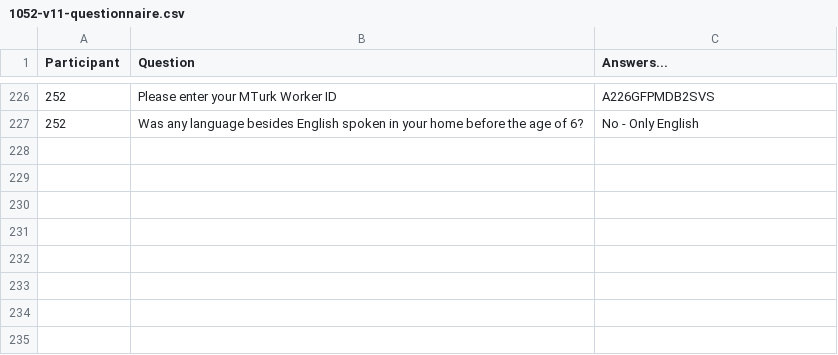
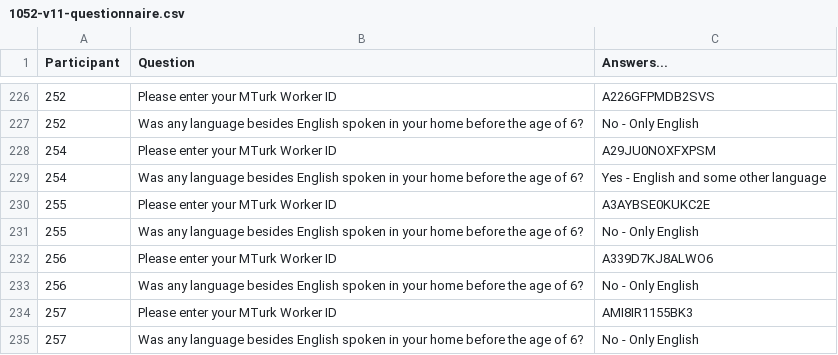
Before and after one commit to josiahpjking/shire_ppls, a CSV file: qu_data/1052-v11-questionnaire.csv, drawn as a sheet; only a part is shown, gaps mark what is left out; the diff names each change by its address in the sheet, - before the commit and + after, or states it on an @@ line.

```diff
--- a/qu_data/1052-v11-questionnaire.csv
+++ b/qu_data/1052-v11-questionnaire.csv
+row 228: 254 | Please enter your MTurk Worker ID | A29JU0NOXFXPSM
+row 229: 254 | Was any language besides English spoken in your home before the age of 6? | Yes - English and some other language
+row 230: 255 | Please enter your MTurk Worker ID | A3AYBSE0KUKC2E
+row 231: 255 | Was any language besides English spoken in your home before the age of 6? | No - Only English
+row 232: 256 | Please enter your MTurk Worker ID | A339D7KJ8ALWO6
+row 233: 256 | Was any language besides English spoken in your home before the age of 6? | No - Only English
+row 234: 257 | Please enter your MTurk Worker ID | AMI8IR1155BK3
+row 235: 257 | Was any language besides English spoken in your home before the age of 6? | No - Only English
```
Also changed, not shown: mturkers.csv, 2 other files.
